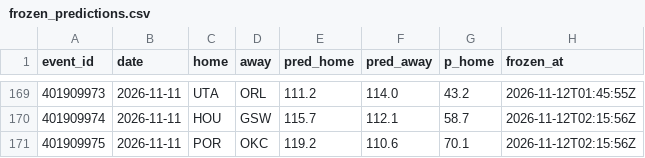
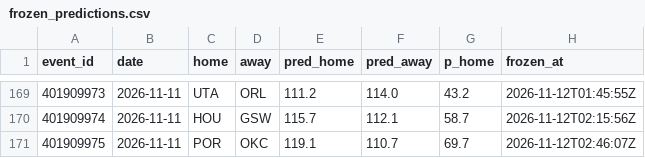
Before and after one commit to harisbyhaqi/hoopcast, a CSV file: data/frozen_predictions.csv, drawn as a sheet; only a part is shown, gaps mark what is left out.

```diff
--- a/data/frozen_predictions.csv
+++ b/data/frozen_predictions.csv
@@ -170,2 +170,2 @@ event_id,date,home,away,pred_home,pred_away,p_home,frozen_at
 401909974,2026-11-11,HOU,GSW,115.7,112.1,58.7,2026-11-12T02:15:56Z
-401909975,2026-11-11,POR,OKC,119.2,110.6,70.1,2026-11-12T02:15:56Z
+401909975,2026-11-11,POR,OKC,119.1,110.7,69.7,2026-11-12T02:46:07Z
```
Also changed, not shown: data/raw/games_raw.csv, data/schedule.csv, 9 other files.
